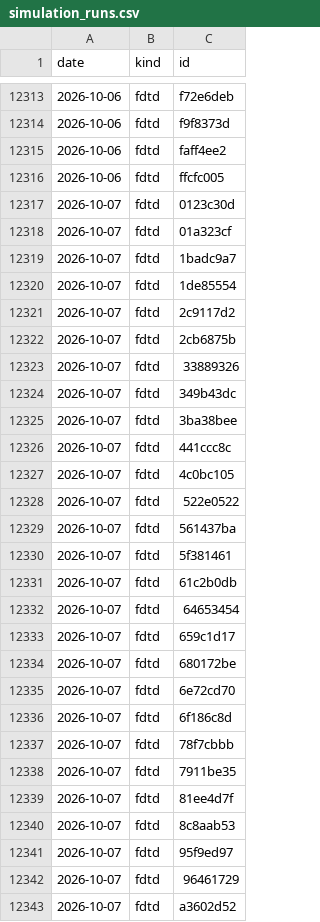
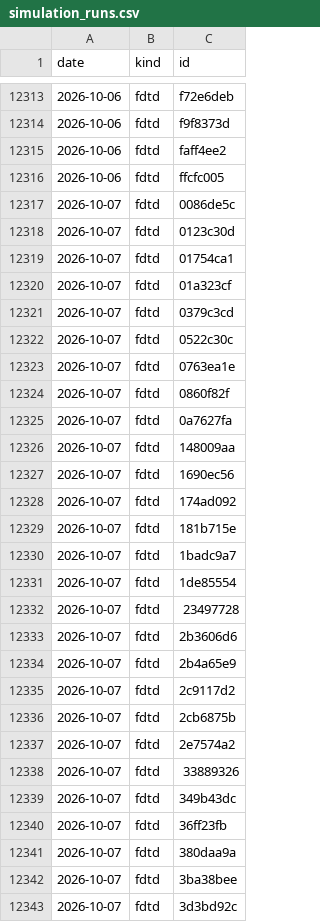
Before and after one commit to yjinyoo/yjinyoo.github.io, a CSV file: assets/data/simulation_runs.csv, drawn as a sheet; only a part is shown, gaps mark what is left out; the shorter side is filled out with more unchanged rows; the diff covers the shown part only; the diff names each change by its address in the sheet, - before the commit and + after, or states it on an @@ line.

```diff
--- a/assets/data/simulation_runs.csv
+++ b/assets/data/simulation_runs.csv
+row 12317: 2026-10-07 | fdtd | 0086de5c
+row 12319: 2026-10-07 | fdtd | 01754ca1
+row 12321: 2026-10-07 | fdtd | 0379c3cd
+row 12322: 2026-10-07 | fdtd | 0522c30c
+row 12323: 2026-10-07 | fdtd | 0763ea1e
+row 12324: 2026-10-07 | fdtd | 0860f82f
+row 12325: 2026-10-07 | fdtd | 0a7627fa
+row 12326: 2026-10-07 | fdtd | 148009aa
+row 12327: 2026-10-07 | fdtd | 1690ec56
+row 12328: 2026-10-07 | fdtd | 174ad092
+row 12329: 2026-10-07 | fdtd | 181b715e
+row 12332: 2026-10-07 | fdtd | 23497728
+row 12333: 2026-10-07 | fdtd | 2b3606d6
+row 12334: 2026-10-07 | fdtd | 2b4a65e9
+row 12337: 2026-10-07 | fdtd | 2e7574a2
+row 12340: 2026-10-07 | fdtd | 36ff23fb
+row 12341: 2026-10-07 | fdtd | 380daa9a
+row 12343: 2026-10-07 | fdtd | 3d3bd92c
```
Also changed, not shown: 39 added rows elsewhere in this file, 3 other files.
